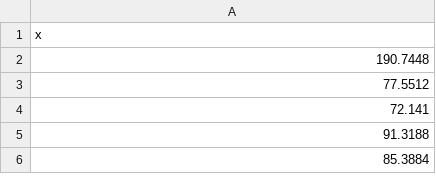
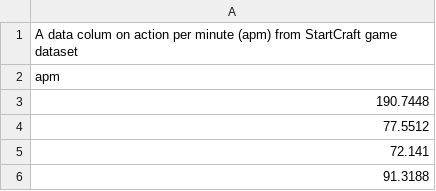
Before and after one commit to junaidqazi/DataSets_Practice_ScienceAcademy, a CSV file: bootstrapping.csv, drawn as a sheet; only a part is shown; the shorter side is filled out with more unchanged rows.

Commit message:
bootstrap data

```diff
--- a/bootstrapping.csv
+++ b/bootstrapping.csv
@@ -1,2 +1,3 @@
-x
+A data colum on action per minute (apm)  from StartCraft game dataset
+apm
 190.7448
```
